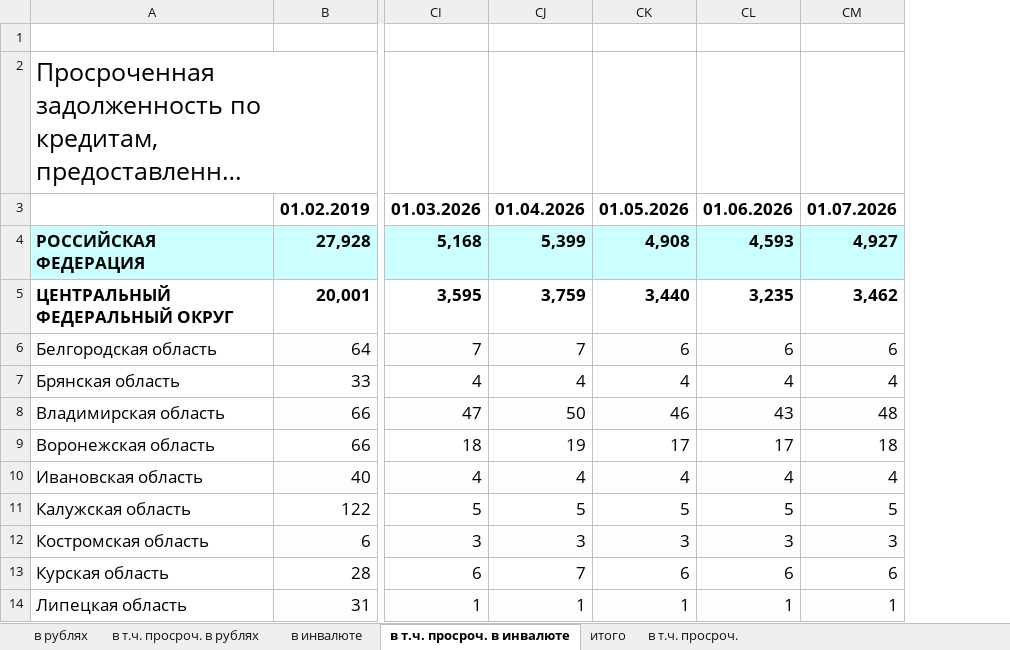
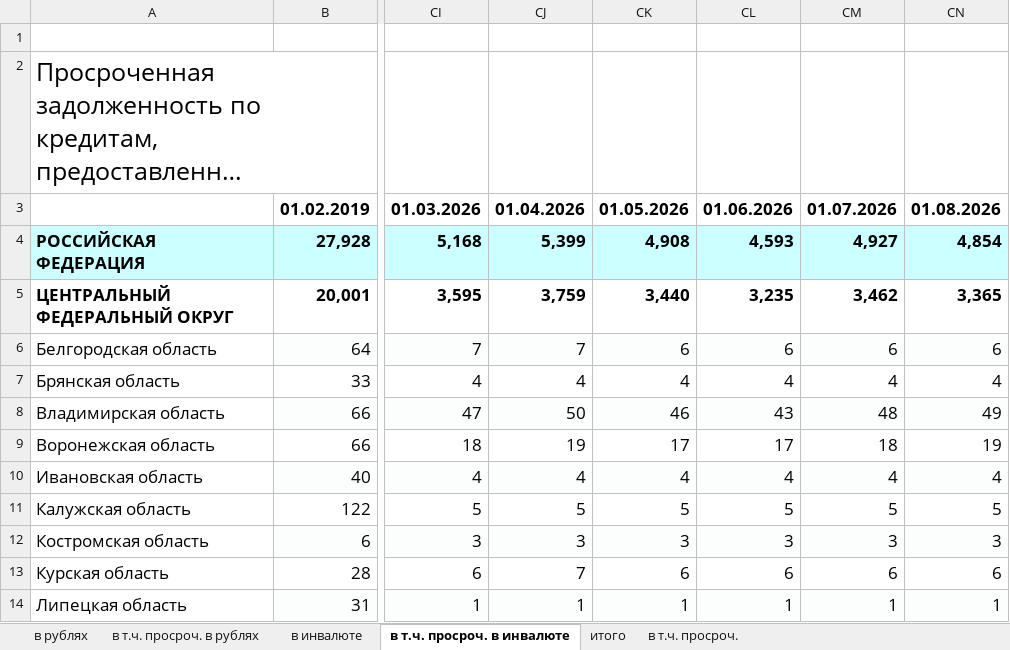
Before and after one commit to LnrGitG/research-wiki, an Excel workbook: raw/cbr/vfs/02_05_Debt_ind.xlsx, sheet в т.ч. просроч. в инвалюте, drawn as a sheet; only a part is shown, gaps mark what is left out; long unchanged cells end in …; values as stored, in another font and other column widths than the file's, no borders; the diff names each change by its address in the sheet, - before the commit and + after, or states it on an @@ line.

```diff
--- a/raw/cbr/vfs/02_05_Debt_ind.xlsx (sheet в т.ч. просроч. в инвалюте)
+++ b/raw/cbr/vfs/02_05_Debt_ind.xlsx (sheet в т.ч. просроч. в инвалюте)
+column CN, rows 3-14: 01.08.2026 | 4,854 | 3,365 | 6 | 4 | 49 | 19 | 4 | 5 | 3 | 6 | 1
```
Also changed, not shown: sheet в инвалюте, sheet в т.ч. просроч. в рублях, sheet в т.ч. просроч., sheet итого, sheet в рублях, raw/cbr/vfs/02_04_New_loans_ind.xlsx.
